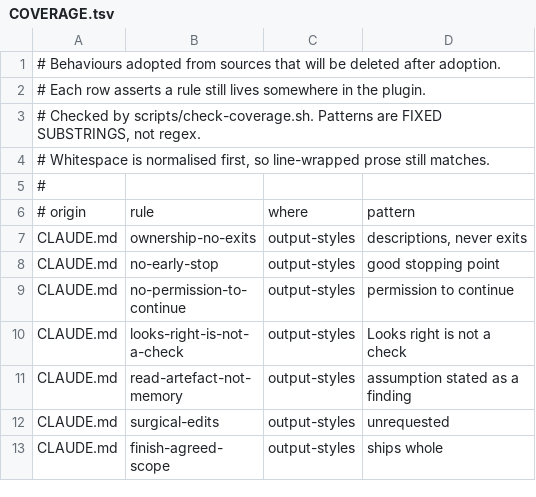
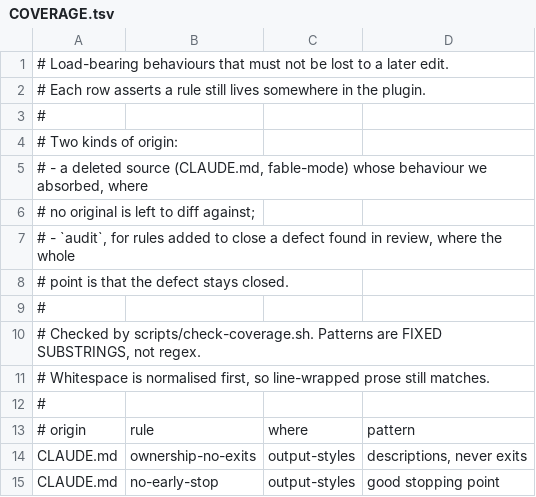
Before and after one commit to mdrubelamin2/omc-slim, a TSV file: COVERAGE.tsv, drawn as a sheet; only a part is shown; the shorter side is filled out with more unchanged rows; the diff covers the shown part only.

```diff
--- a/COVERAGE.tsv
+++ b/COVERAGE.tsv
@@ -1,3 +1,10 @@
-# Behaviours adopted from sources that will be deleted after adoption.
+# Load-bearing behaviours that must not be lost to a later edit.
 # Each row asserts a rule still lives somewhere in the plugin.
+#
+# Two kinds of origin:
+#   - a deleted source (CLAUDE.md, fable-mode) whose behaviour we absorbed, where
+#     no original is left to diff against;
+#   - `audit`, for rules added to close a defect found in review, where the whole
+#     point is that the defect stays closed.
+#
 # Checked by scripts/check-coverage.sh. Patterns are FIXED SUBSTRINGS, not regex.
```
Also changed, not shown: 18 added rows elsewhere in this file, UPSTREAM.tsv, 11 other files.
